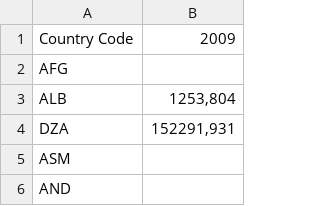
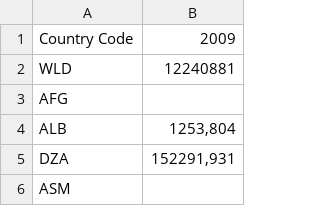
Before and after one commit to Netfilter-Com/PopulationClock, a CSV file: Scripts/data/csv/EnergyProductionKT.csv, drawn as a sheet; only a part is shown; the shorter side is filled out with more unchanged rows; the diff names each change by its address in the sheet, - before the commit and + after, or states it on an @@ line.

```diff
--- a/Scripts/data/csv/EnergyProductionKT.csv
+++ b/Scripts/data/csv/EnergyProductionKT.csv
+row 2: WLD | 12240881
```
Also changed, not shown: Scripts/data/csv/CO2E.KT.csv, Scripts/data/csv/GDP.PCAP.csv, 10 other files.
